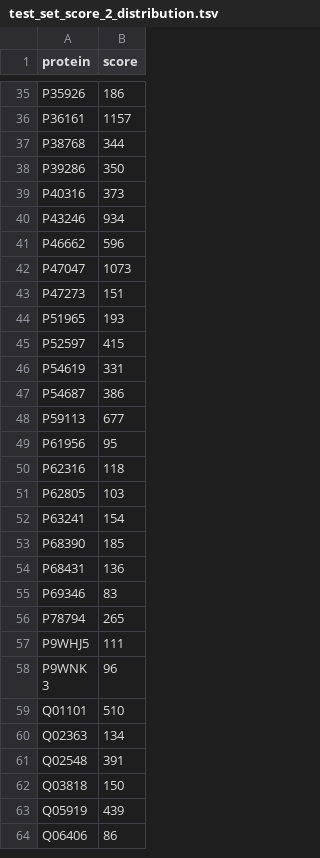
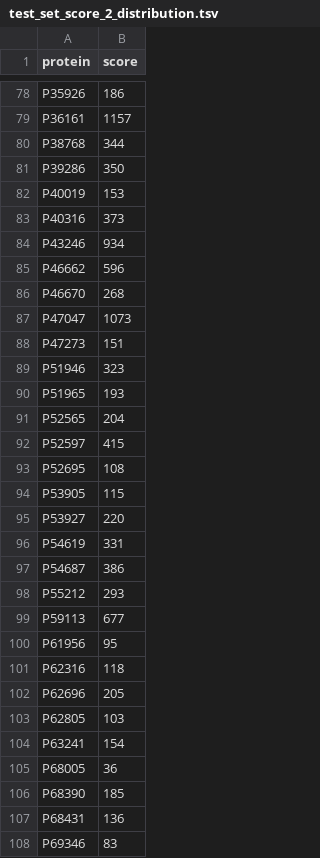
Before and after one commit to jahnl/binding_in_disorder, a TSV file: dataset/MobiDB_dataset/test_set_score_2_distribution.tsv, drawn as a sheet; only a part is shown, gaps mark what is left out; the shorter side is filled out with more unchanged rows; the diff covers the shown part only.

```diff
--- a/dataset/MobiDB_dataset/test_set_score_2_distribution.tsv
+++ b/dataset/MobiDB_dataset/test_set_score_2_distribution.tsv
@@ -38,2 +81,3 @@ P38768	344
 P39286	350
+P40019	153
 P40316	373
@@ -41,8 +85,15 @@ P43246	934
 P46662	596
+P46670	268
 P47047	1073
 P47273	151
+P51946	323
 P51965	193
+P52565	204
 P52597	415
+P52695	108
+P53905	115
+P53927	220
 P54619	331
 P54687	386
+P55212	293
 P59113	677
@@ -50,4 +101,6 @@ P61956	95
 P62316	118
+P62696	205
 P62805	103
 P63241	154
+P68005	36
 P68390	185
```
Also changed, not shown: 74 added rows elsewhere in this file, dataset/MobiDB_dataset/test_set_score_distribution.tsv, 17 other files.
